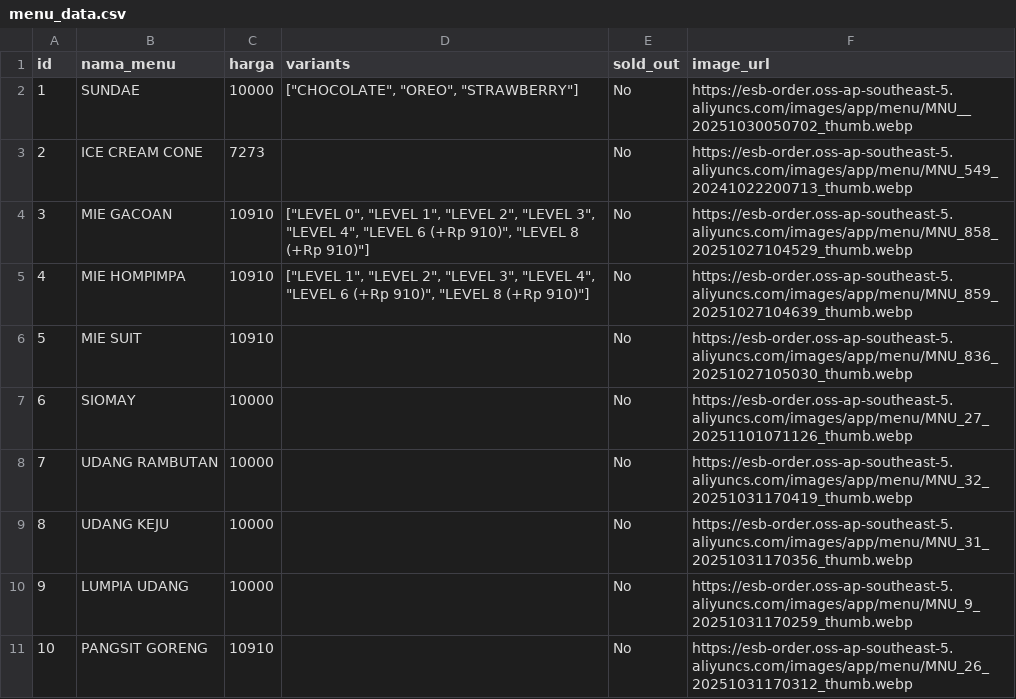
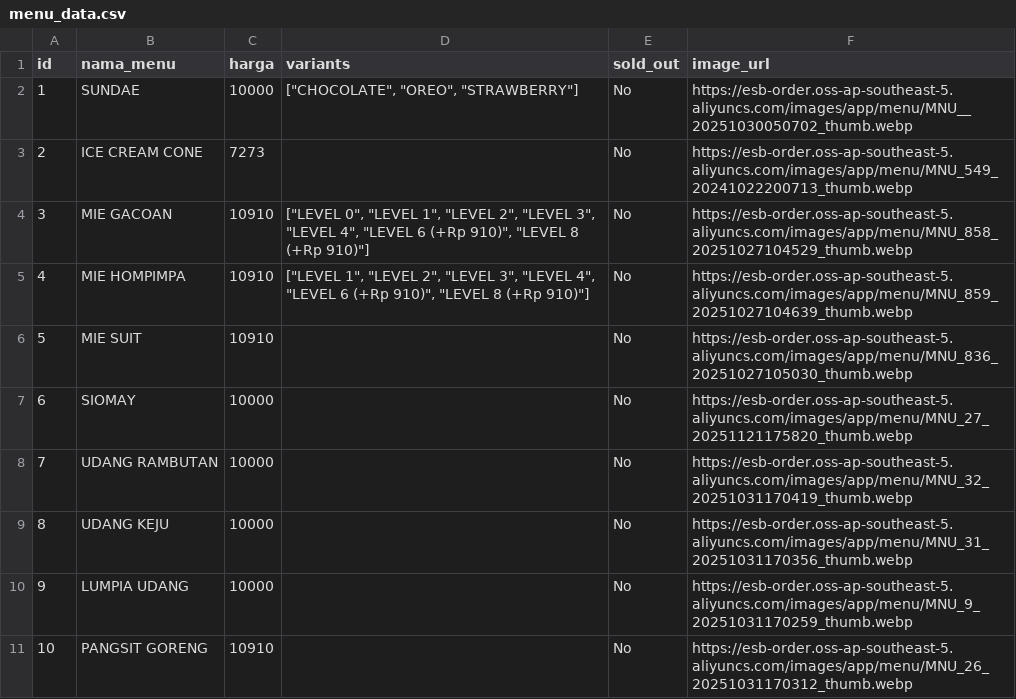
Before and after one commit to QwAct225/restoops-api, a CSV file: data/processed/menu_data.csv, drawn as a sheet; only a part is shown.

```diff
--- a/data/processed/menu_data.csv
+++ b/data/processed/menu_data.csv
@@ -6,3 +6,3 @@ id,nama_menu,harga,variants,sold_out,image_url
 5,MIE SUIT,10910,,No,https://esb-order.oss-ap-southeast-5.aliyuncs.com/images/app/menu/MNU_836_20251027105030_thumb.webp
-6,SIOMAY,10000,,No,https://esb-order.oss-ap-southeast-5.aliyuncs.com/images/app/menu/MNU_27_20251101071126_thumb.webp
+6,SIOMAY,10000,,No,https://esb-order.oss-ap-southeast-5.aliyuncs.com/images/app/menu/MNU_27_20251121175820_thumb.webp
 7,UDANG RAMBUTAN,10000,,No,https://esb-order.oss-ap-southeast-5.aliyuncs.com/images/app/menu/MNU_32_20251031170419_thumb.webp
```
Also changed, not shown: data/processed/reservation_data.csv, data/raw/raw_menu_data.csv, 8 other files.
